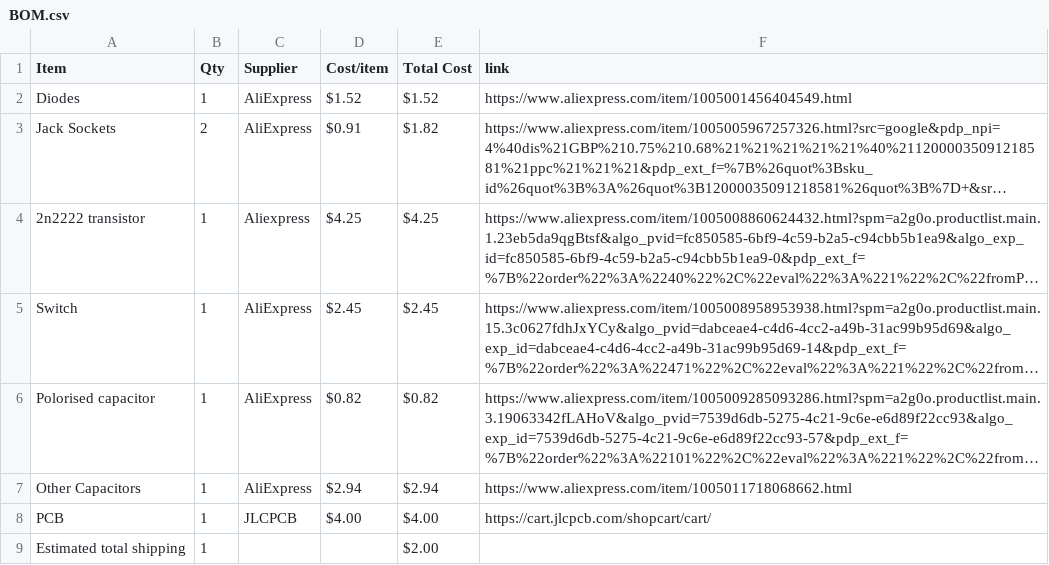
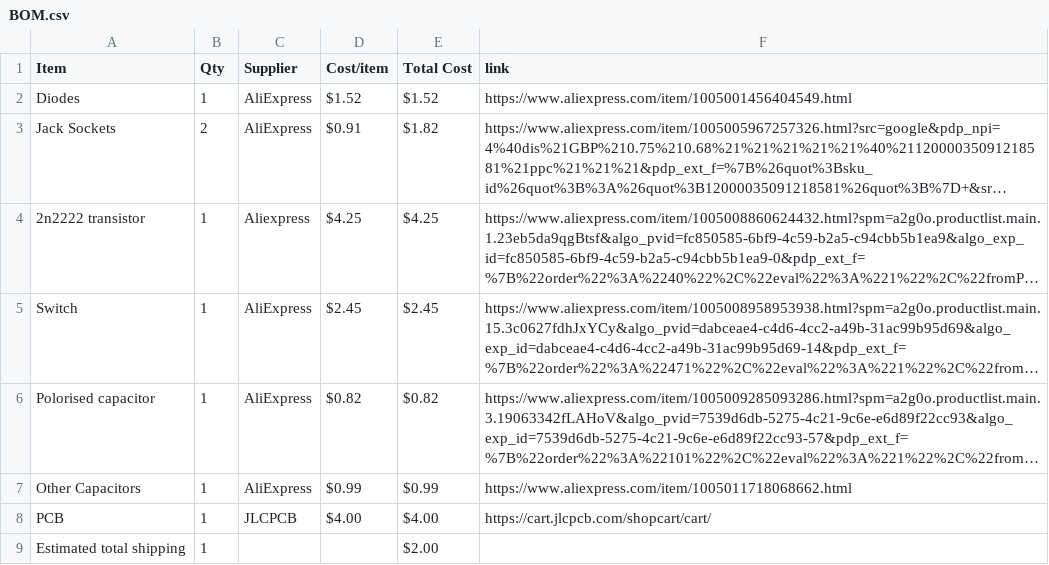
Before and after one commit to CheungLY/DistortionPedal, a CSV file: BOM.csv, drawn as a sheet; long unchanged cells end in …; the diff names each change by its address in the sheet, - before the commit and + after, or states it on an @@ line.

Commit message:
Sync Distortion Pedal from Half Life

```diff
--- a/BOM.csv
+++ b/BOM.csv
-D7 (Cost/item): $2.94
+D7 (Cost/item): $0.99
-E7 (Total Cost): $2.94
+E7 (Total Cost): $0.99
```
